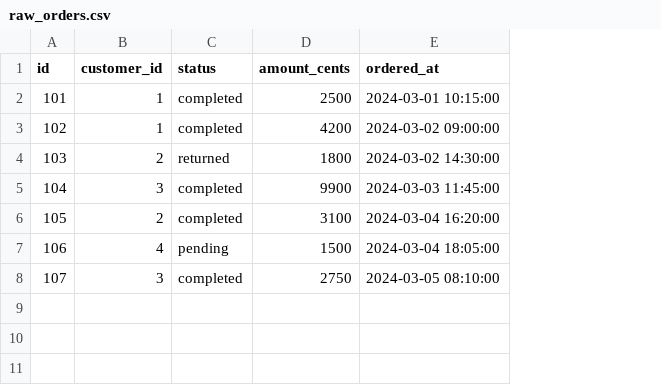
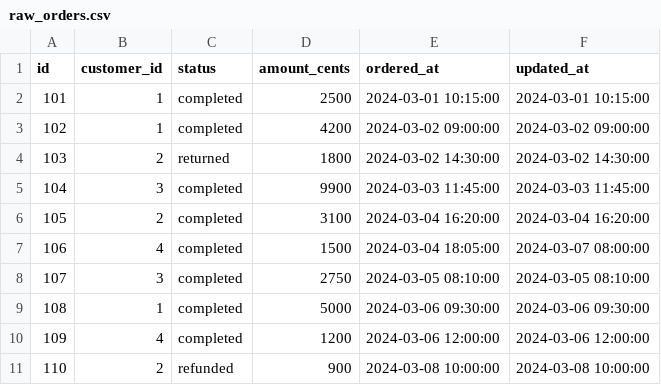
Before and after one commit to digitalesch/dbt-study, a CSV file: seeds/raw_orders.csv, drawn as a sheet; the diff names each change by its address in the sheet, - before the commit and + after, or states it on an @@ line.

Commit message:
Day 2: incremental fct_orders and data tests

```diff
--- a/seeds/raw_orders.csv
+++ b/seeds/raw_orders.csv
+column F (updated_at), rows 2-8: 2024-03-01 10:15:00 | 2024-03-02 09:00:00 | 2024-03-02 14:30:00 | 2024-03-03 11:45:00 | 2024-03-04 16:20:00 | 2024-03-07 08:00:00 | 2024-03-05 08:10:00
-C7 (status): pending
+C7 (status): completed
+row 9: 108 | 1 | completed | 5000 | 2024-03-06 09:30:00 | 2024-03-06 09:30:00
+row 10: 109 | 4 | completed | 1200 | 2024-03-06 12:00:00 | 2024-03-06 12:00:00
+row 11: 110 | 2 | refunded | 900 | 2024-03-08 10:00:00 | 2024-03-08 10:00:00
```
Also changed, not shown: 11 other files.
